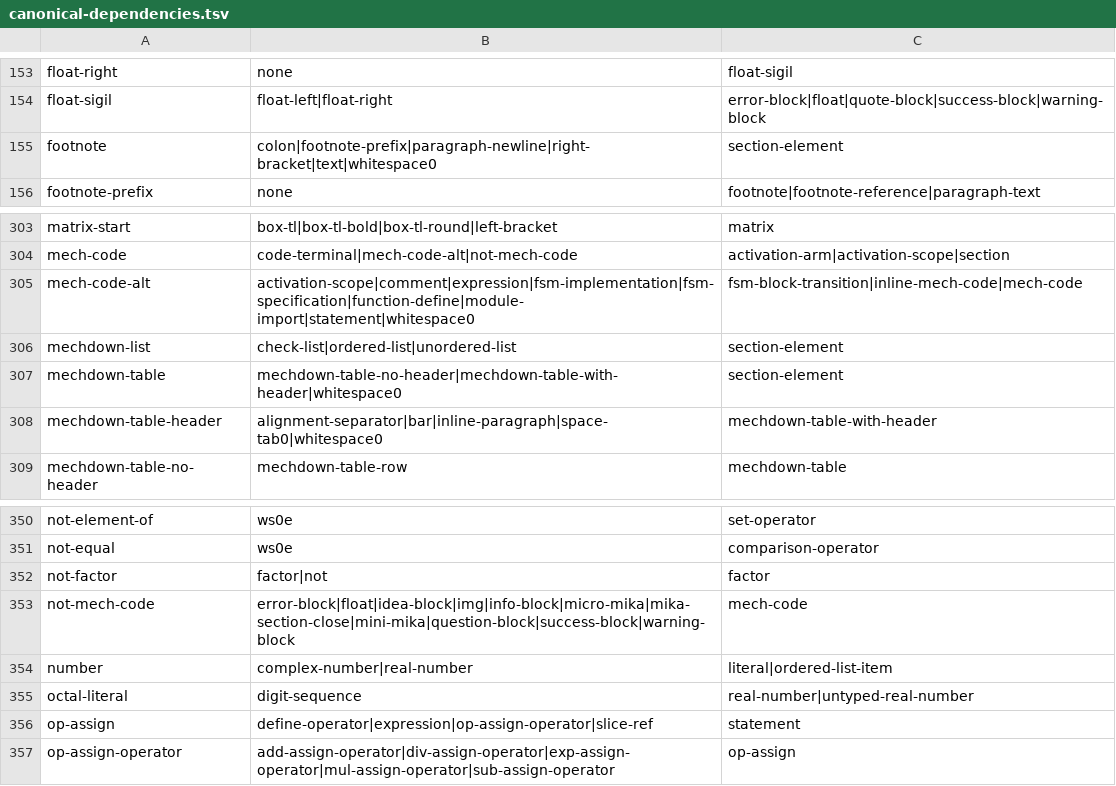
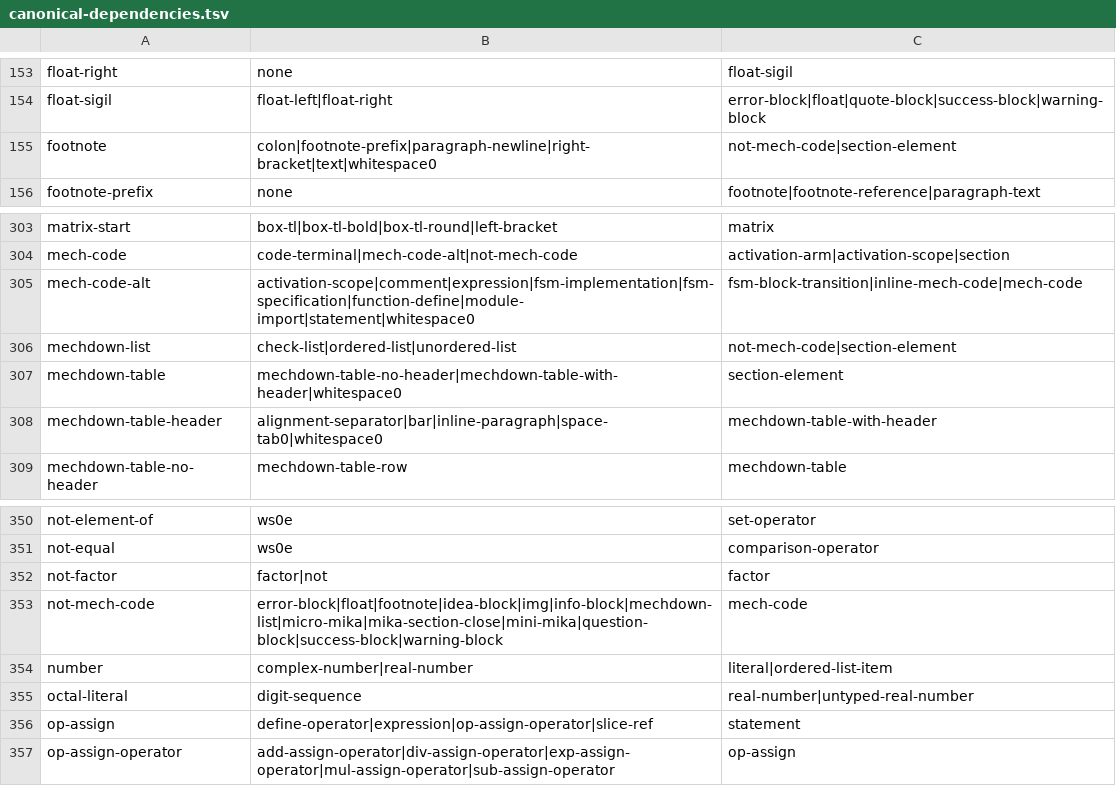
Before and after one commit to mech-lang/mech, a TSV file: docs/design/grammar-audit/canonical-dependencies.tsv, drawn as a sheet; only a part is shown, gaps mark what is left out.

Commit message:
fix(runtime): complete retained document presentation (S7A)
Canonicalized from S7A PR #825.

```diff
--- a/docs/design/grammar-audit/canonical-dependencies.tsv
+++ b/docs/design/grammar-audit/canonical-dependencies.tsv
@@ -154,3 +154,3 @@ float-right	none	float-sigil
 float-sigil	float-left|float-right	error-block|float|quote-block|success-block|warning-block
-footnote	colon|footnote-prefix|paragraph-newline|right-bracket|text|whitespace0	section-element
+footnote	colon|footnote-prefix|paragraph-newline|right-bracket|text|whitespace0	not-mech-code|section-element
 footnote-prefix	none	footnote|footnote-reference|paragraph-text
@@ -305,3 +305,3 @@ mech-code	code-terminal|mech-code-alt|not-mech-code	activation-arm|activation-sc
 mech-code-alt	activation-scope|comment|expression|fsm-implementation|fsm-specification|function-define|module-import|statement|whitespace0	fsm-block-transition|inline-mech-code|mech-code
-mechdown-list	check-list|ordered-list|unordered-list	section-element
+mechdown-list	check-list|ordered-list|unordered-list	not-mech-code|section-element
 mechdown-table	mechdown-table-no-header|mechdown-table-with-header|whitespace0	section-element
@@ -352,3 +352,3 @@ not-equal	ws0e	comparison-operator
 not-factor	factor|not	factor
-not-mech-code	error-block|float|idea-block|img|info-block|micro-mika|mika-section-close|mini-mika|question-block|success-block|warning-block	mech-code
+not-mech-code	error-block|float|footnote|idea-block|img|info-block|mechdown-list|micro-mika|mika-section-close|mini-mika|question-block|success-block|warning-block	mech-code
 number	complex-number|real-number	literal|ordered-list-item
```
Also changed, not shown: 12 other files.
